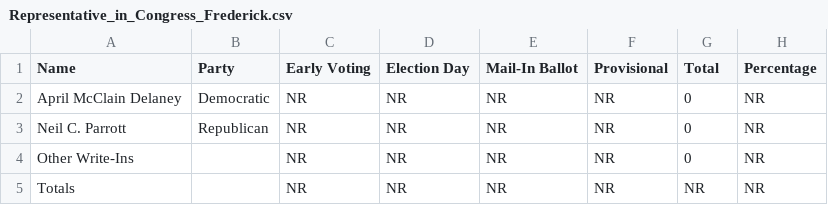
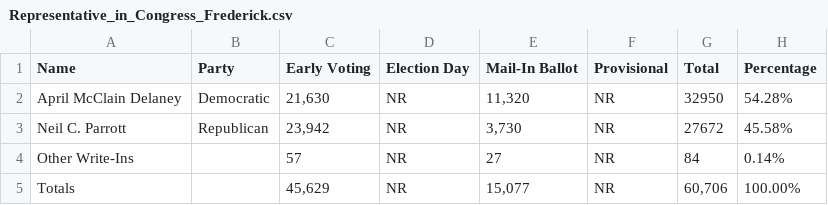
Before and after one commit to dwillis/maryland_elections, a CSV file: data/Representative_in_Congress_Frederick.csv, drawn as a sheet.

```diff
--- a/data/Representative_in_Congress_Frederick.csv
+++ b/data/Representative_in_Congress_Frederick.csv
@@ -1,5 +1,5 @@
 Name,Party,Early Voting,Election Day,Mail-In Ballot,Provisional,Total,Percentage
-April McClain Delaney,Democratic,NR,NR,NR,NR,0,NR
-Neil C. Parrott,Republican,NR,NR,NR,NR,0,NR
-Other Write-Ins,,NR,NR,NR,NR,0,NR
-Totals,,NR,NR,NR,NR,NR,NR
+April McClain Delaney,Democratic,"21,630",NR,"11,320",NR,32950,54.28%
+Neil C. Parrott,Republican,"23,942",NR,"3,730",NR,27672,45.58%
+Other Write-Ins,,57,NR,27,NR,84,0.14%
+Totals,,"45,629",NR,"15,077",NR,"60,706",100.00%
```
Also changed, not shown: data/Board_of_Education_Frederick.csv, data/President_and_Vice_President_of_the_United_States_Frederick.csv, 5 other files.
